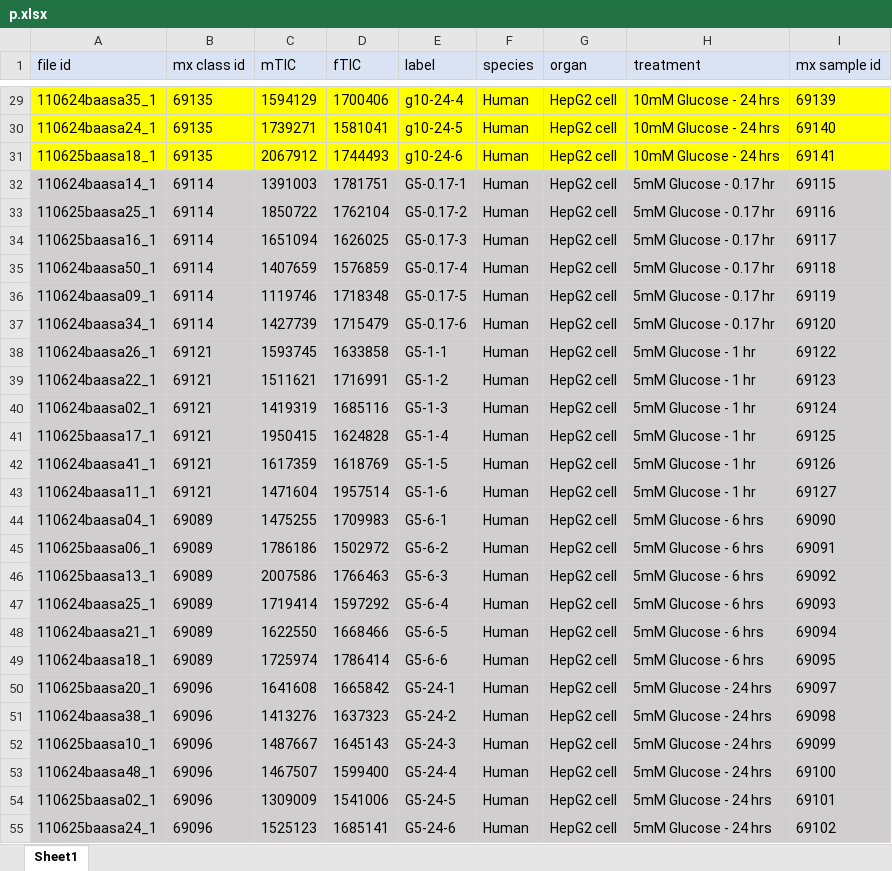
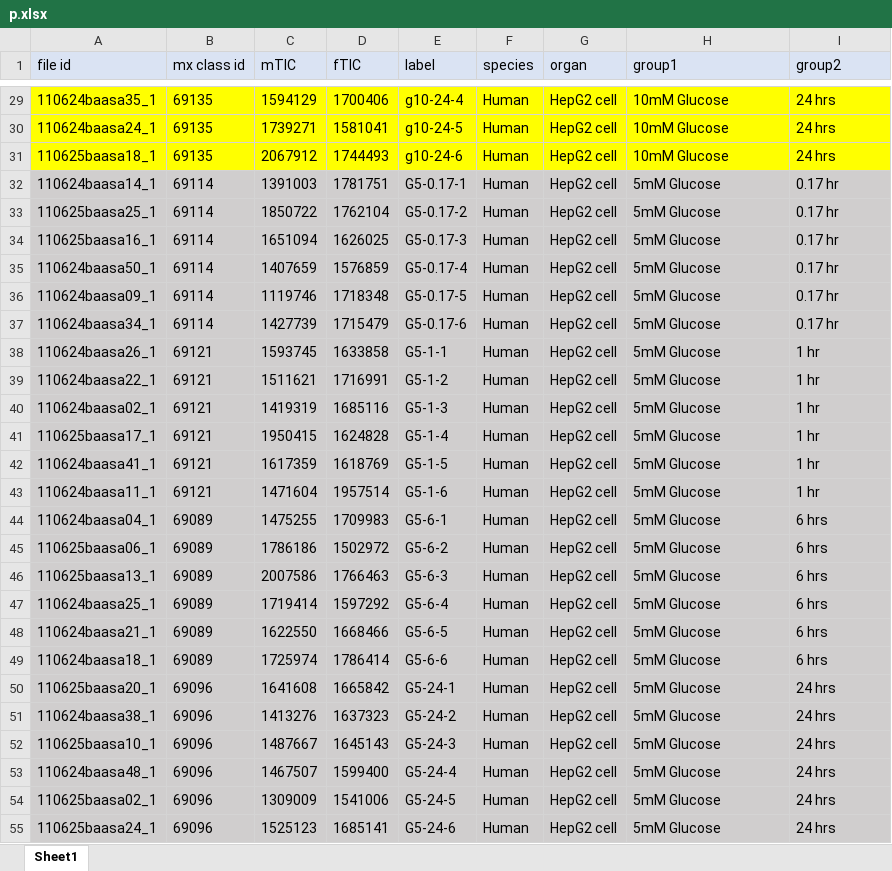
Before and after one commit to kwanjeeraw/metabox, an Excel workbook: data/example datasets for statistics/mx 69088 C/p.xlsx, sheet Sheet1, drawn as a sheet; only a part is shown, gaps mark what is left out; values as stored, in another font and other column widths than the file's, no borders; the diff covers the shown part only; the diff names each change by its address in the sheet, - before the commit and + after, or states it on an @@ line.

```diff
--- a/data/example datasets for statistics/mx 69088 C/p.xlsx (sheet Sheet1)
+++ b/data/example datasets for statistics/mx 69088 C/p.xlsx (sheet Sheet1)
-H1: treatment
+H1: group1
-I1: mx sample id
+I1: group2
-H29:H31 (group1): 10mM Glucose - 24 hrs
+H29:H31 (group1): 10mM Glucose
-I29 (group2): 69139
+I29 (group2): 24 hrs
-I30 (group2): 69140
+I30 (group2): 24 hrs
-I31 (group2): 69141
+I31 (group2): 24 hrs
-H32:H37 (group1): 5mM Glucose - 0.17 hr
+H32:H37 (group1): 5mM Glucose
-I32 (group2): 69115
+I32 (group2): 0.17 hr
-I33 (group2): 69116
+I33 (group2): 0.17 hr
-I34 (group2): 69117
+I34 (group2): 0.17 hr
-I35 (group2): 69118
+I35 (group2): 0.17 hr
-I36 (group2): 69119
+I36 (group2): 0.17 hr
-I37 (group2): 69120
+I37 (group2): 0.17 hr
-H38:H43 (group1): 5mM Glucose - 1 hr
+H38:H43 (group1): 5mM Glucose
-I38 (group2): 69122
+I38 (group2): 1 hr
-I39 (group2): 69123
+I39 (group2): 1 hr
-I40 (group2): 69124
+I40 (group2): 1 hr
-I41 (group2): 69125
+I41 (group2): 1 hr
-I42 (group2): 69126
+I42 (group2): 1 hr
-I43 (group2): 69127
+I43 (group2): 1 hr
-H44:H49 (group1): 5mM Glucose - 6 hrs
+H44:H49 (group1): 5mM Glucose
-I44 (group2): 69090
+I44 (group2): 6 hrs
-I45 (group2): 69091
+I45 (group2): 6 hrs
-I46 (group2): 69092
+I46 (group2): 6 hrs
-I47 (group2): 69093
+I47 (group2): 6 hrs
-I48 (group2): 69094
+I48 (group2): 6 hrs
-I49 (group2): 69095
+I49 (group2): 6 hrs
-H50:H55 (group1): 5mM Glucose - 24 hrs
+H50:H55 (group1): 5mM Glucose
-I50 (group2): 69097
+I50 (group2): 24 hrs
-I51 (group2): 69098
+I51 (group2): 24 hrs
-I52 (group2): 69099
+I52 (group2): 24 hrs
-I53 (group2): 69100
+I53 (group2): 24 hrs
-I54 (group2): 69101
+I54 (group2): 24 hrs
-I55 (group2): 69102
+I55 (group2): 24 hrs
```
Also changed, not shown: 102 edited cells elsewhere in this sheet, 4 other files.
